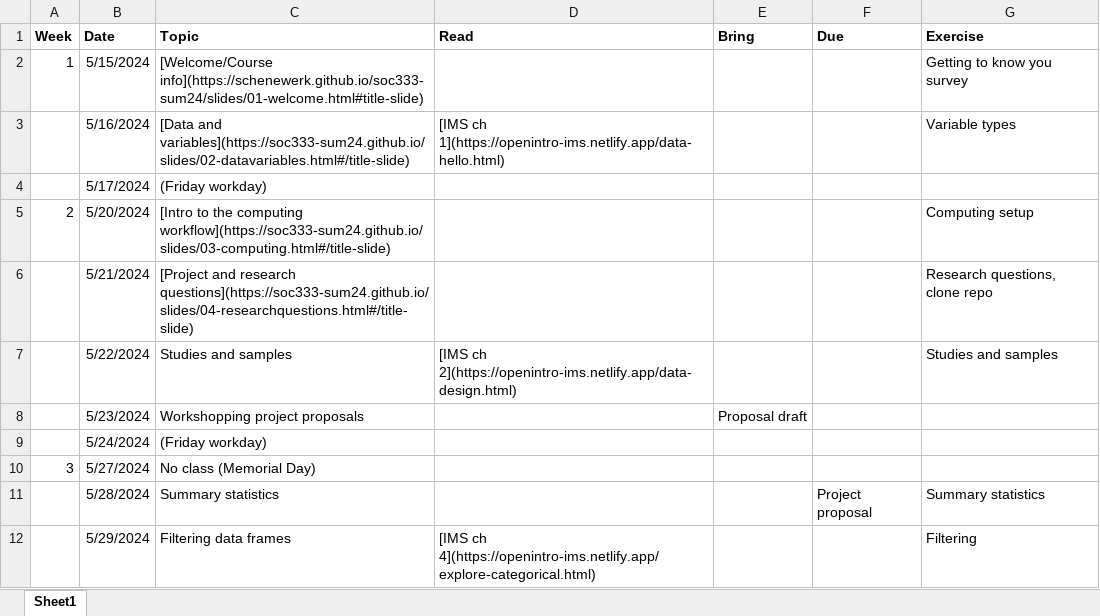
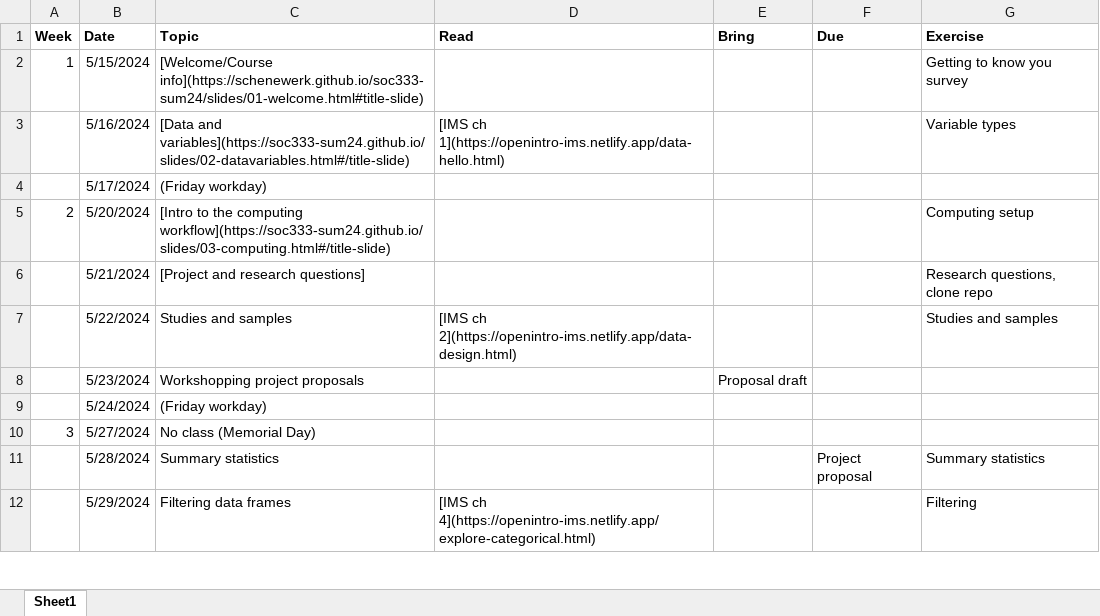
Before and after one commit to soc333-sum24/soc333-sum24.github.io, an Excel workbook: schedule.xlsx, sheet Sheet1, drawn as a sheet; only a part is shown; values as stored, in another font and other column widths than the file's, no borders; the diff names each change by its address in the sheet, - before the commit and + after, or states it on an @@ line.

```diff
--- a/schedule.xlsx (sheet Sheet1)
+++ b/schedule.xlsx (sheet Sheet1)
-C6 (Topic): …and research questions](https://soc333-sum24.github.io/slides/04-researchquestions.html#/title-slide)
+C6 (Topic): …and research questions]
```
Also changed, not shown: 2 other files.
